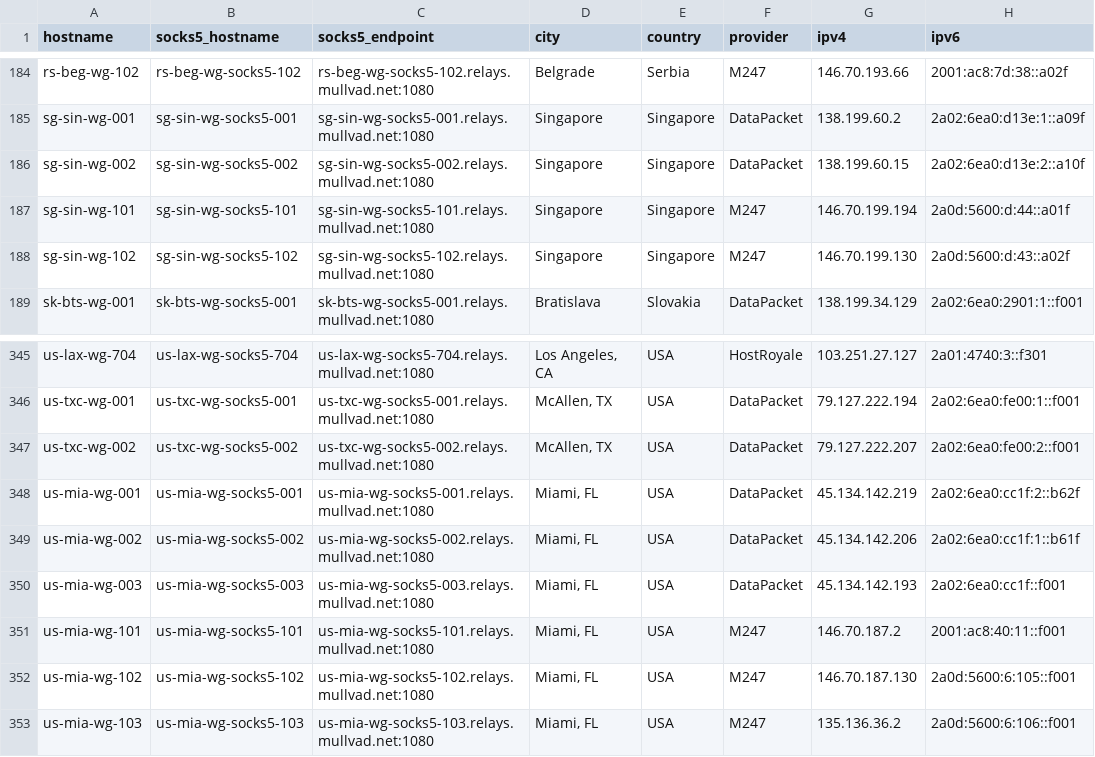
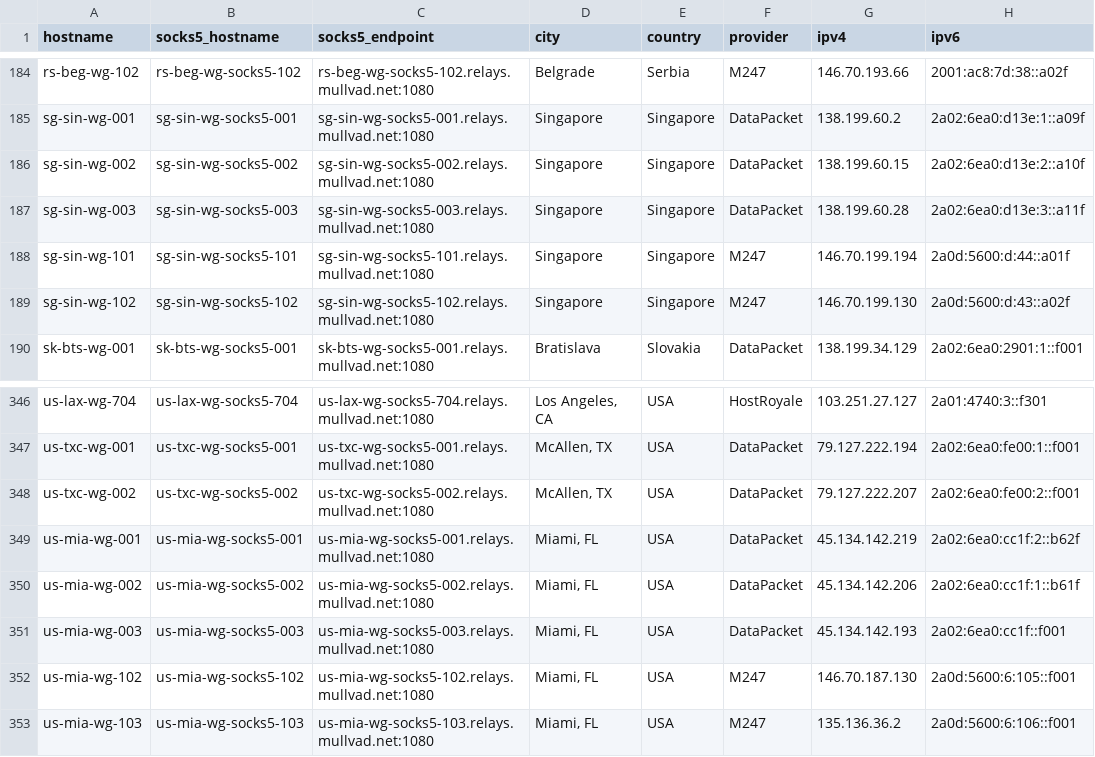
Before and after one commit to tommy-ca/mulvad-relay-list, a CSV file: relays.csv, drawn as a sheet; only a part is shown, gaps mark what is left out; removed rows and columns are numbered as before the commit, all else as after; the diff names each change by its address in the sheet, - before the commit and + after, or states it on an @@ line.

```diff
--- a/relays.csv
+++ b/relays.csv
+row 187: sg-sin-wg-003 | sg-sin-wg-socks5-003 | sg-sin-wg-socks5-003.relays.mullvad.net:1080 | Singapore | Singapore | DataPacket | 138.199.60.28 | 2a02:6ea0:d13e:3::a11f
-row 351: us-mia-wg-101 | us-mia-wg-socks5-101 | us-mia-wg-socks5-101.relays.mullvad.net:1080 | Miami, FL | USA | M247 | 146.70.187.2 | 2001:ac8:40:11::f001
```
Also changed, not shown: 4 other files.
